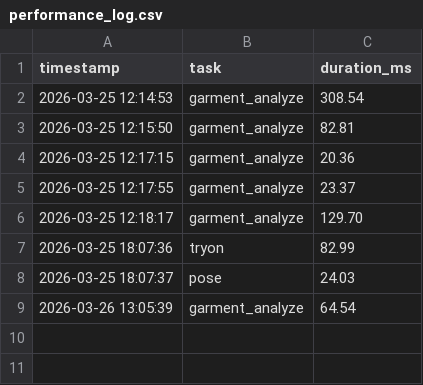
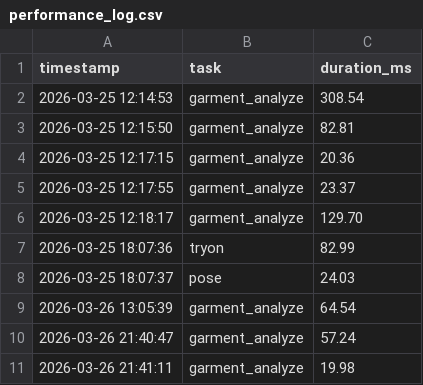
Before and after one commit to Kajen01/fashionista-vision, a CSV file: performance_log.csv, drawn as a sheet; the diff names each change by its address in the sheet, - before the commit and + after, or states it on an @@ line.

```diff
--- a/performance_log.csv
+++ b/performance_log.csv
+row 10: 2026-03-26 21:40:47 | garment_analyze | 57.24
+row 11: 2026-03-26 21:41:11 | garment_analyze | 19.98
```
Also changed, not shown: 23 other files.
